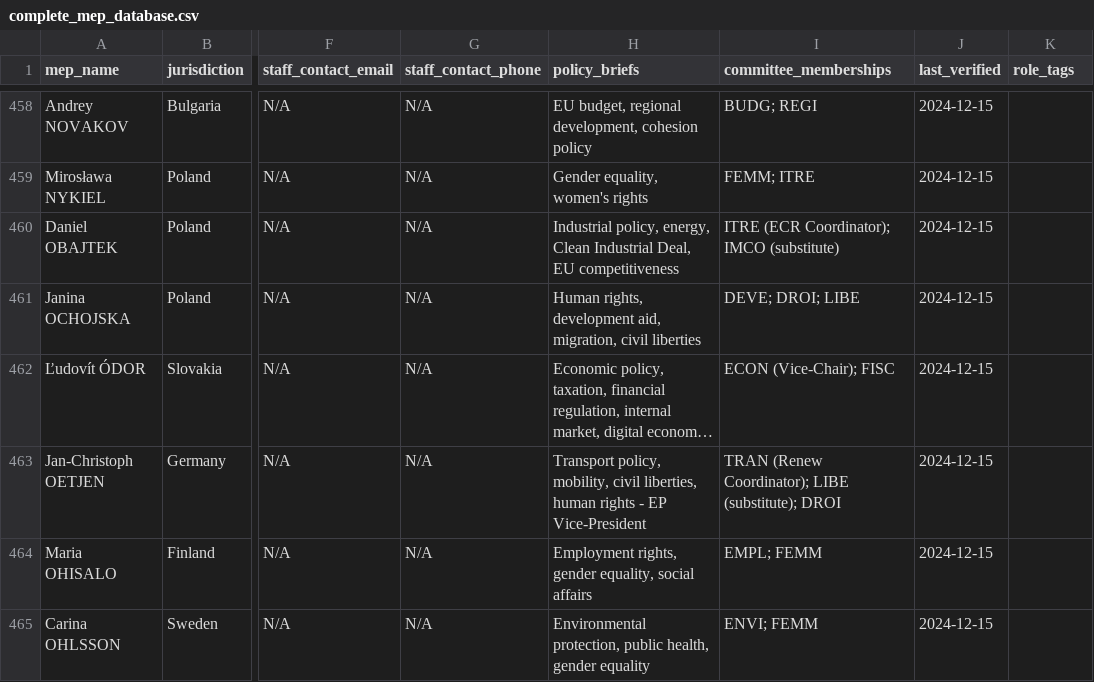
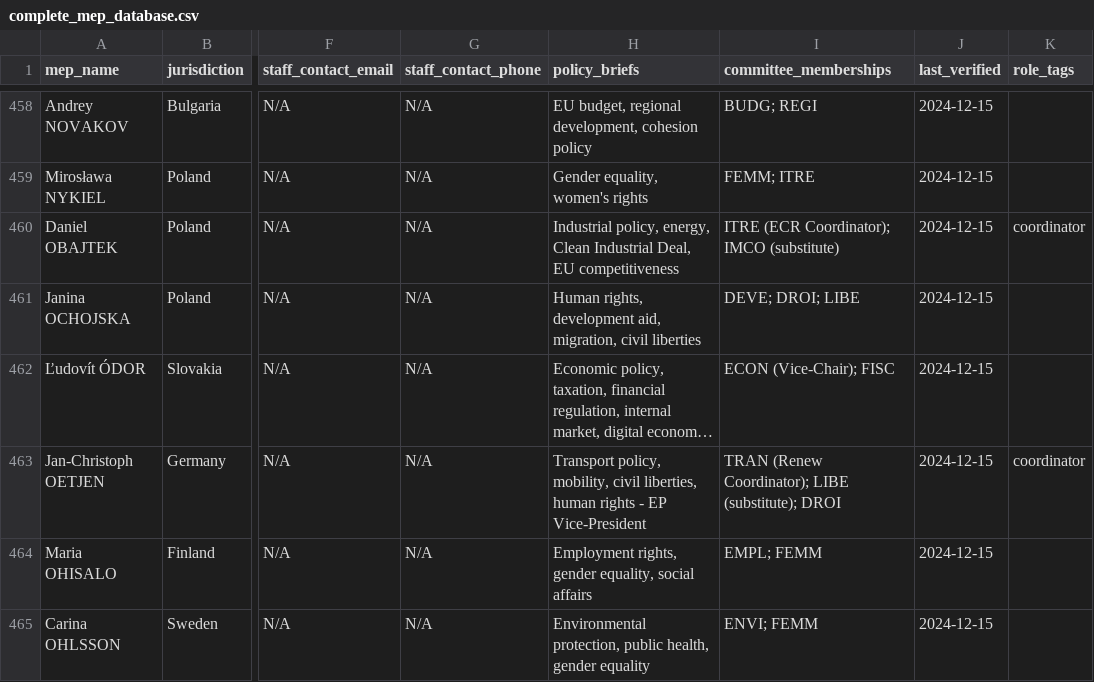
Before and after one commit to kevin-biot/EU-Citizen-Engagement-Toolkit, a CSV file: data/mep-contacts/complete_mep_database.csv, drawn as a sheet; only a part is shown, gaps mark what is left out; long unchanged cells end in …; the diff covers the shown part only; the diff names each change by its address in the sheet, - before the commit and + after, or states it on an @@ line.

Commit message:
Add auto role tagging, gatekeeper reporting, and extracts summary

```diff
--- a/data/mep-contacts/complete_mep_database.csv
+++ b/data/mep-contacts/complete_mep_database.csv
-K460 (role_tags): (empty)
+K460 (role_tags): coordinator
-K463 (role_tags): (empty)
+K463 (role_tags): coordinator
```
Also changed, not shown: 23 edited cells elsewhere in this file, data/mep-contacts/extracts/committees/ITRE_members.csv, data/mep-contacts/extracts/groups/EPP_meps.csv, 34 other files.
